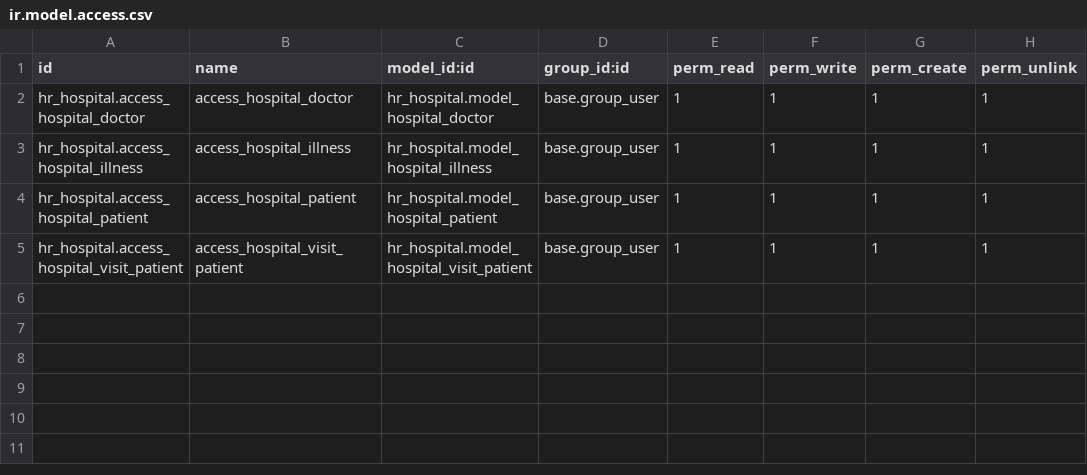
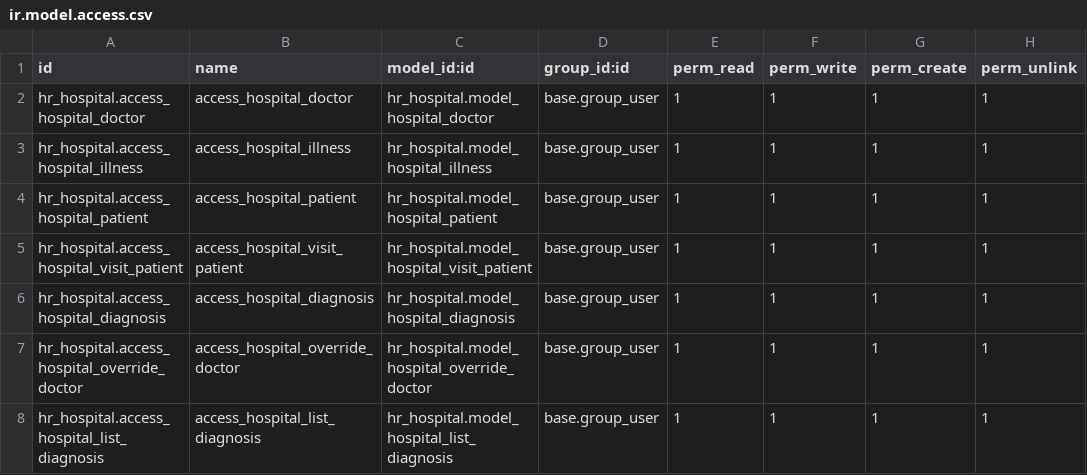
Before and after one commit to Dicantnik/odoo-courses, a CSV file: hr_hospital/security/ir.model.access.csv, drawn as a sheet; the diff names each change by its address in the sheet, - before the commit and + after, or states it on an @@ line.

```diff
--- a/hr_hospital/security/ir.model.access.csv
+++ b/hr_hospital/security/ir.model.access.csv
+row 6: hr_hospital.access_hospital_diagnosis | access_hospital_diagnosis | hr_hospital.model_hospital_diagnosis | base.group_user | 1 | 1 | 1 | 1
+row 7: hr_hospital.access_hospital_override_doctor | access_hospital_override_doctor | hr_hospital.model_hospital_override_doctor | base.group_user | 1 | 1 | 1 | 1
+row 8: hr_hospital.access_hospital_list_diagnosis | access_hospital_list_diagnosis | hr_hospital.model_hospital_list_diagnosis | base.group_user | 1 | 1 | 1 | 1
```
Also changed, not shown: 21 other files.
